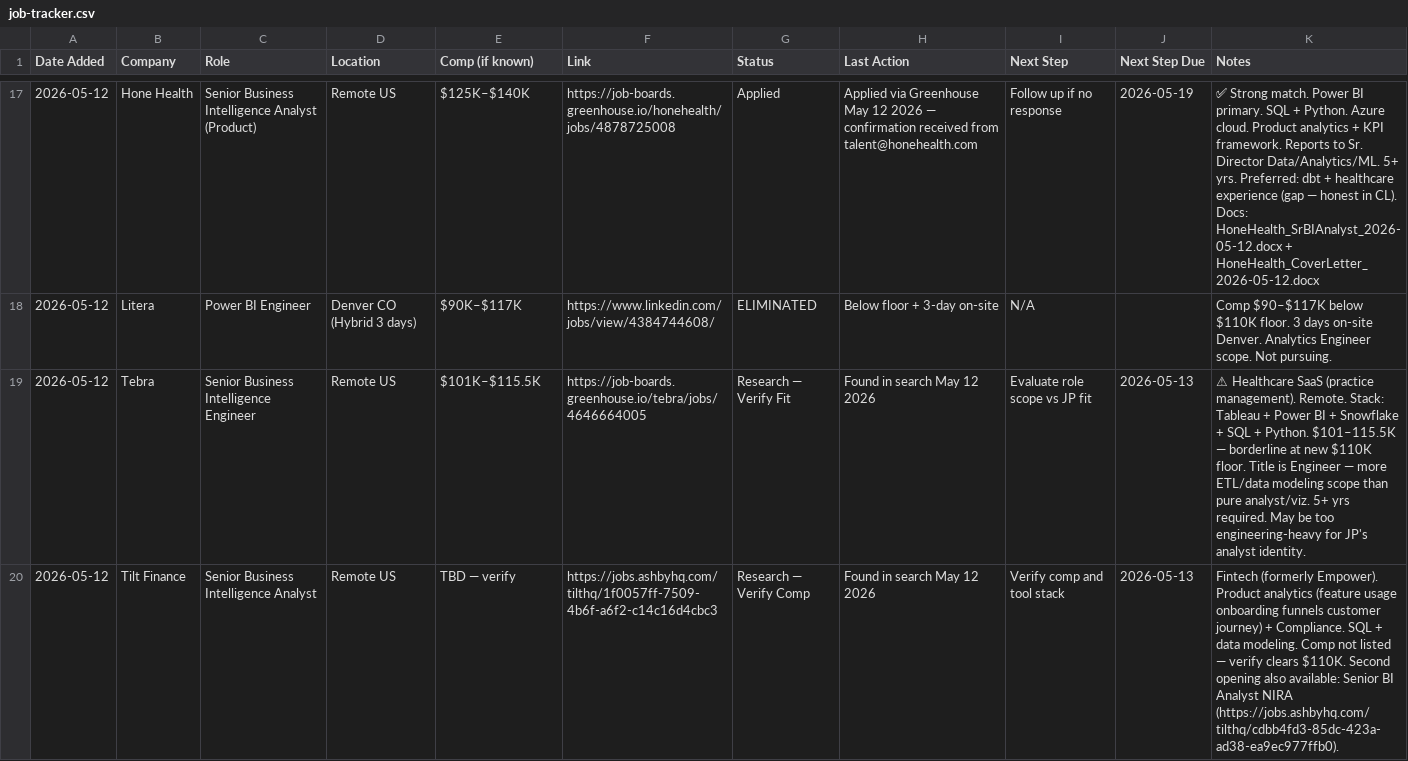
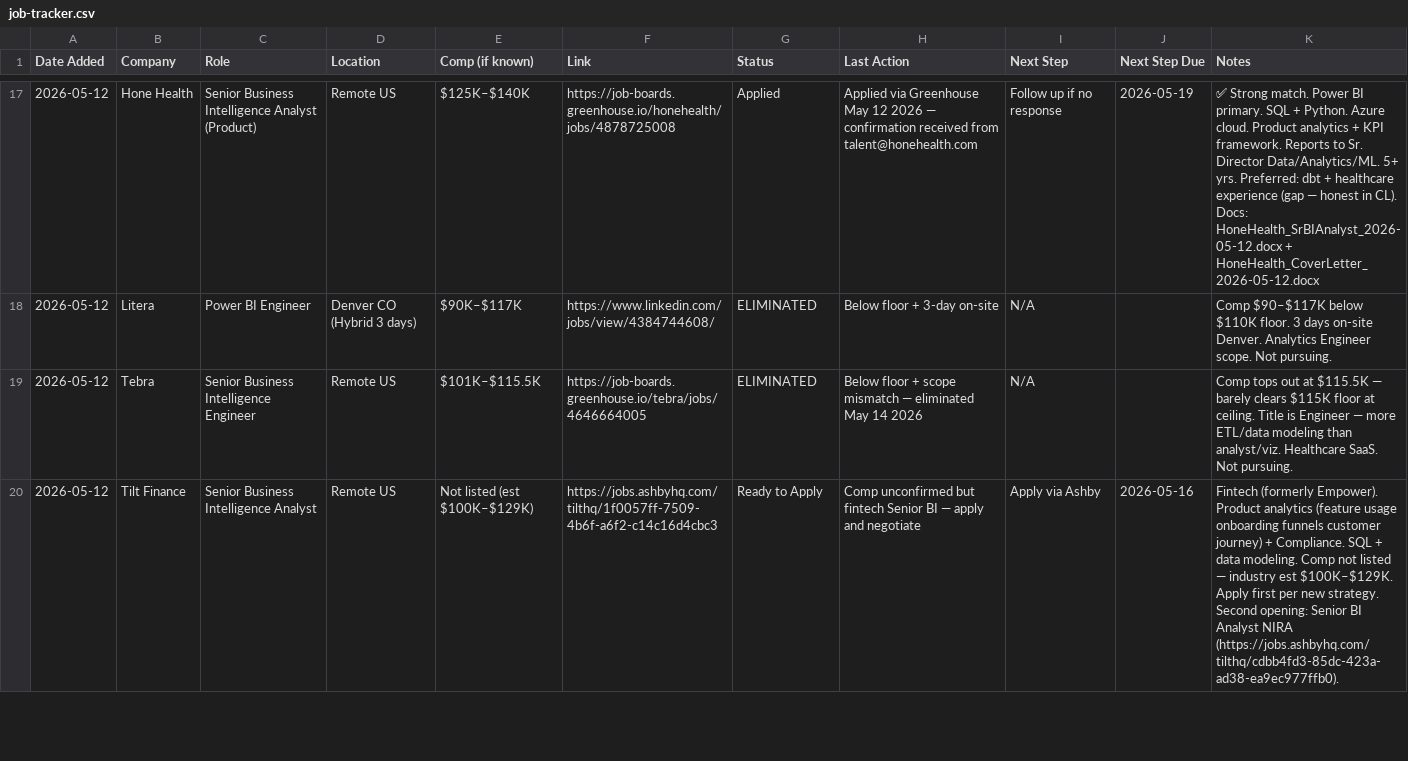
Before and after one commit to JPHebert32/Job-Search, a CSV file: job-tracker.csv, drawn as a sheet; only a part is shown, gaps mark what is left out; the diff covers the shown part only; the diff names each change by its address in the sheet, - before the commit and + after, or states it on an @@ line.

```diff
--- a/job-tracker.csv
+++ b/job-tracker.csv
-G19 (Status): Research — Verify Fit
+G19 (Status): ELIMINATED
-H19 (Last Action): Found in search May 12 2026
+H19 (Last Action): Below floor + scope mismatch — eliminated May 14 2026
-I19 (Next Step): Evaluate role scope vs JP fit
+I19 (Next Step): N/A
-J19 (Next Step Due): 2026-05-13
+J19 (Next Step Due): (empty)
-K19 (Notes): ⚠ Healthcare SaaS (practice management). Remote. Stack: Tableau + Power BI + Snowflake + SQL + Python. $101–115.5K — borderline at new $110K floor. Title is Engineer — more ETL/data modeling scope than pure analyst/viz. 5+ yrs required. May be too engineering-heavy for JP's analyst identity.
+K19 (Notes): Comp tops out at $115.5K — barely clears $115K floor at ceiling. Title is Engineer — more ETL/data modeling than analyst/viz. Healthcare SaaS. Not pursuing.
-E20 (Comp (if known)): TBD — verify
+E20 (Comp (if known)): Not listed (est $100K–$129K)
-G20 (Status): Research — Verify Comp
+G20 (Status): Ready to Apply
-H20 (Last Action): Found in search May 12 2026
+H20 (Last Action): Comp unconfirmed but fintech Senior BI — apply and negotiate
-I20 (Next Step): Verify comp and tool stack
+I20 (Next Step): Apply via Ashby
-J20 (Next Step Due): 2026-05-13
+J20 (Next Step Due): 2026-05-16
-K20 (Notes): …listed — verify clears $110K. Second opening also available: Senior BI…
+K20 (Notes): …listed — industry est $100K–$129K. Apply first per new strategy. Second opening: Senior BI…
```
Also changed, not shown: 3 removed rows and 24 edited cells elsewhere in this file.
